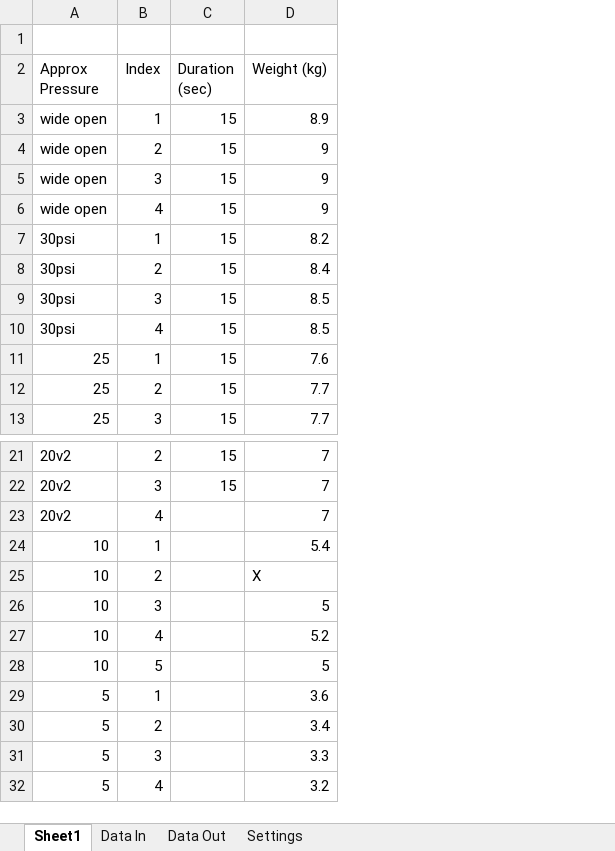
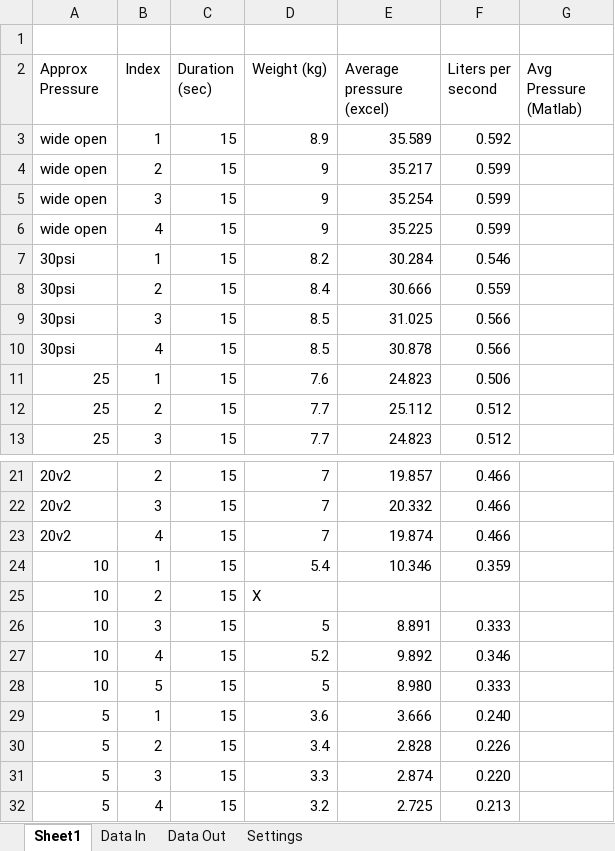
Before and after one commit to psas/liquid-propellant-engine, an Excel workbook: 6kN Heat Sink Engine/ME411 - Pintle Flow/Data Collection 3-8-20.xlsx, sheet Sheet1, drawn as a sheet; only a part is shown, gaps mark what is left out; values as stored, in another font and other column widths than the file's, no borders; the diff names each change by its address in the sheet, - before the commit and + after, or states it on an @@ line.

```diff
--- a/6kN Heat Sink Engine/ME411 - Pintle Flow/Data Collection 3-8-20.xlsx (sheet Sheet1)
+++ b/6kN Heat Sink Engine/ME411 - Pintle Flow/Data Collection 3-8-20.xlsx (sheet Sheet1)
+column E (Average pressure (excel)), rows 3-13: 35.589 | 35.217 | 35.254 | 35.225 | 30.284 | 30.666 | 31.025 | 30.878 | 24.823 | 25.112 | 24.823; rows 21-32: 19.857 | 20.332 | 19.874 | 10.346 |  | 8.891 | 9.892 | 8.980 | 3.666 | 2.828 | 2.874 | 2.725
+column F (Liters per second), rows 3-13: 0.592 | 0.599 | 0.599 | 0.599 | 0.546 | 0.559 | 0.566 | 0.566 | 0.506 | 0.512 | 0.512; rows 21-32: 0.466 | 0.466 | 0.466 | 0.359 |  | 0.333 | 0.346 | 0.333 | 0.240 | 0.226 | 0.220 | 0.213
+column G (Avg Pressure (Matlab)), empty
-C23:C32 (Duration (sec)): (empty)
+C23:C32 (Duration (sec)): 15
```
Also changed, not shown: 31 other files.
